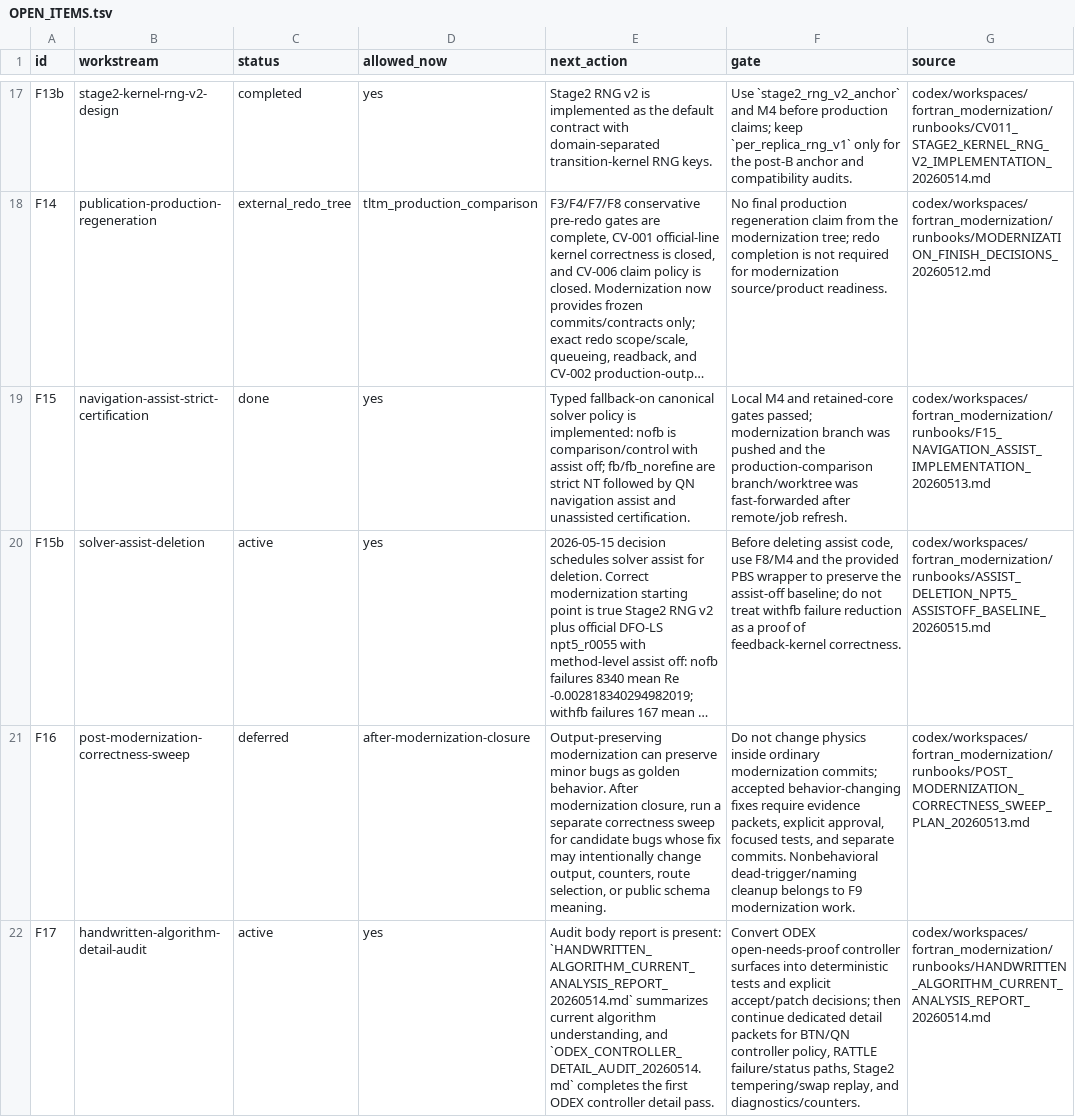
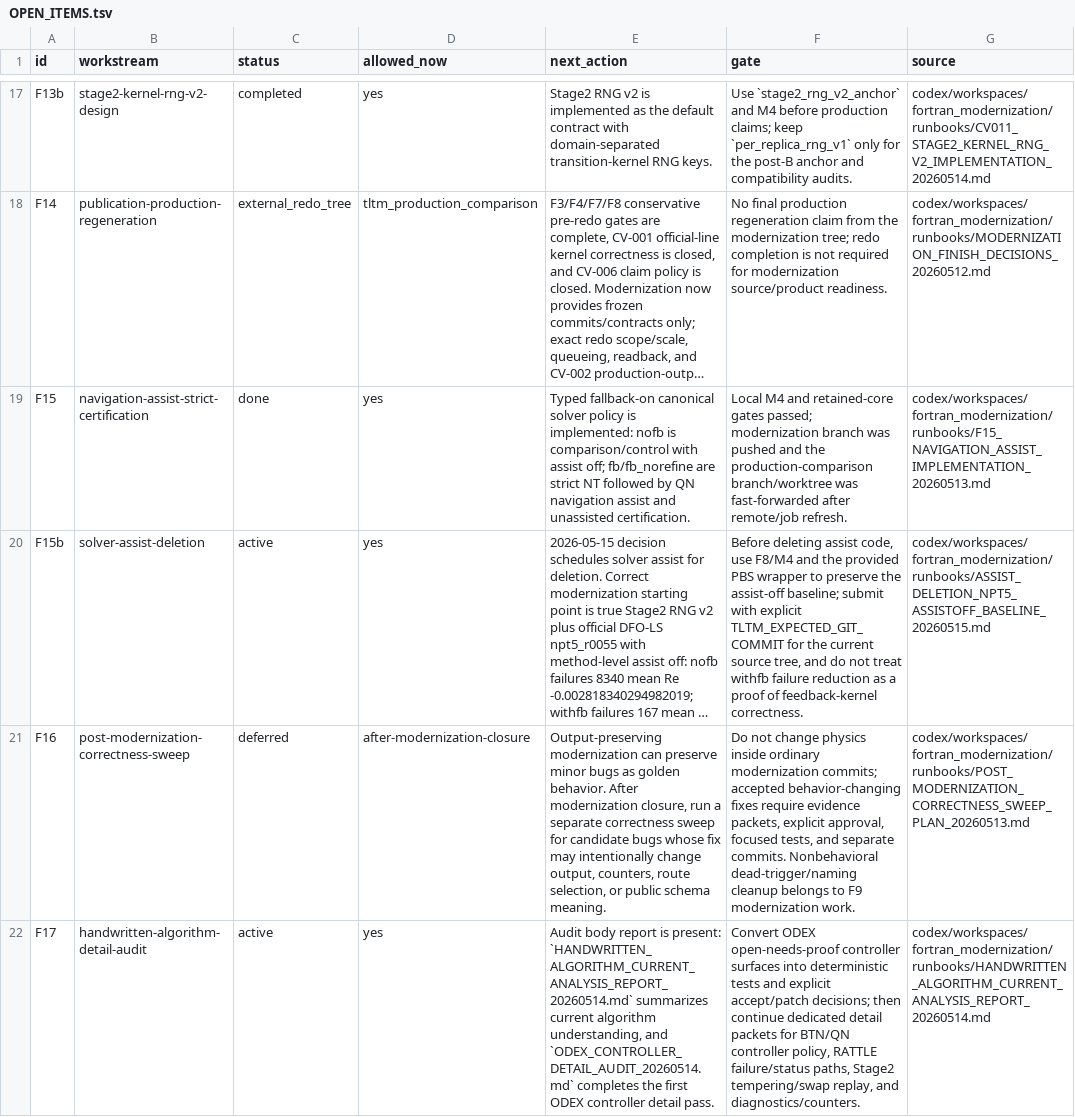
Before and after one commit to C-Y-Chou/generalized-thimble-hmc, a TSV file: codex/workspaces/fortran_modernization/state/OPEN_ITEMS.tsv, drawn as a sheet; only a part is shown, gaps mark what is left out; long unchanged cells end in …; the diff names each change by its address in the sheet, - before the commit and + after, or states it on an @@ line.

Commit message:
Clarify assist-off modernization start gate

```diff
--- a/codex/workspaces/fortran_modernization/state/OPEN_ITEMS.tsv
+++ b/codex/workspaces/fortran_modernization/state/OPEN_ITEMS.tsv
-F20 (gate): …assist-off baseline; do not…
+F20 (gate): …assist-off baseline; submit with explicit TLTM_EXPECTED_GIT_COMMIT for the current source tree, and do not…
```
Also changed, not shown: 5 other files.
